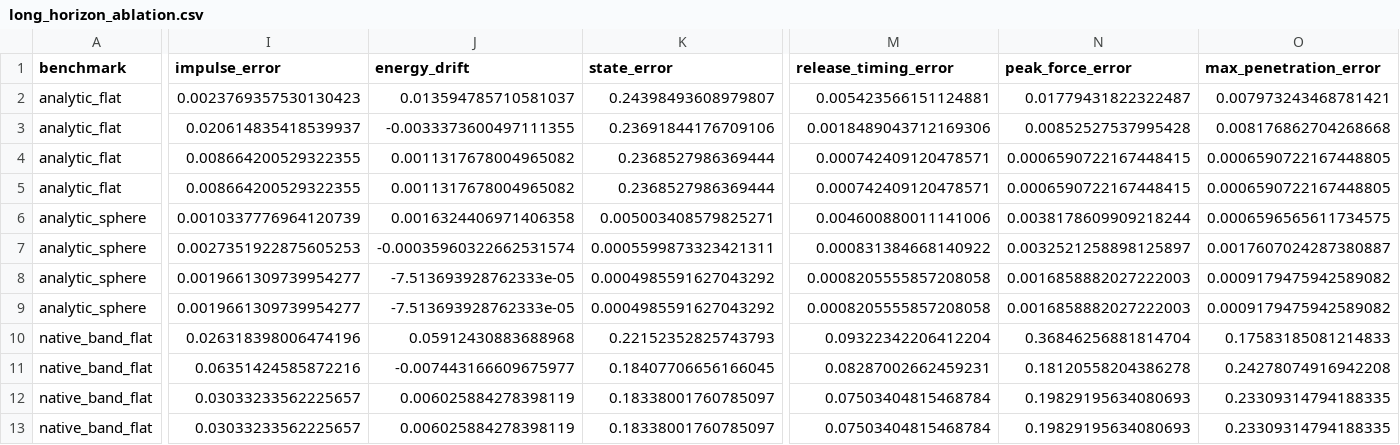
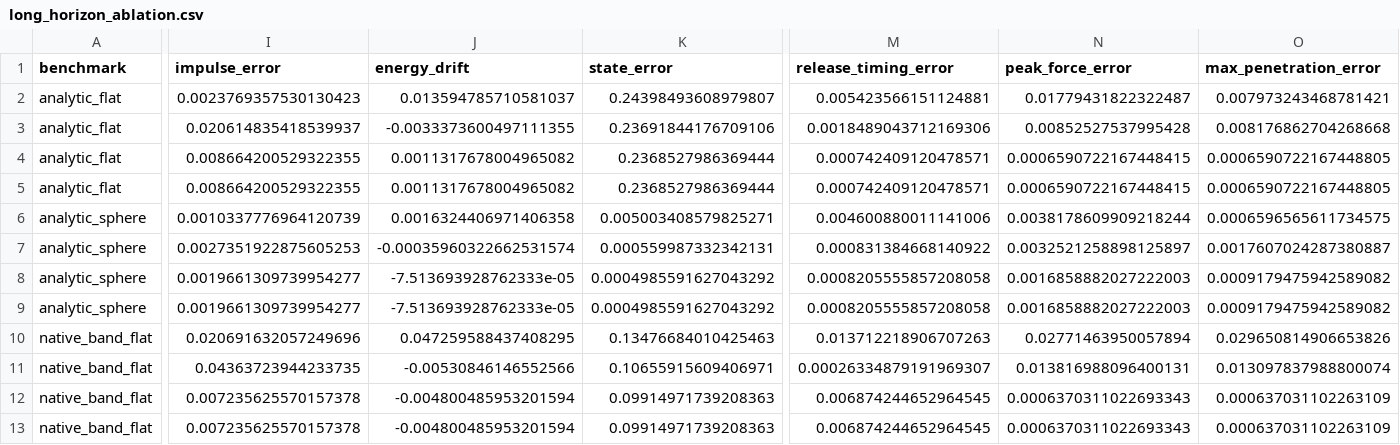
Before and after one commit to W-Moorer/sdf-pressure-contact, a CSV file: pfc_sdf_validation/results/tables/long_horizon_ablation.csv, drawn as a sheet; only a part is shown, gaps mark what is left out; the diff covers the shown part only; the diff names each change by its address in the sheet, - before the commit and + after, or states it on an @@ line.

```diff
--- a/pfc_sdf_validation/results/tables/long_horizon_ablation.csv
+++ b/pfc_sdf_validation/results/tables/long_horizon_ablation.csv
-K7 (state_error): 0.0005599873323421311
+K7 (state_error): 0.000559987332342131
-I10 (impulse_error): 0.026318398006474196
+I10 (impulse_error): 0.020691632057249696
-J10 (energy_drift): 0.05912430883688968
+J10 (energy_drift): 0.047259588437408295
-K10 (state_error): 0.22152352825743793
+K10 (state_error): 0.13476684010425463
-M10 (release_timing_error): 0.09322342206412204
+M10 (release_timing_error): 0.013712218906707263
-N10 (peak_force_error): 0.36846256881814704
+N10 (peak_force_error): 0.02771463950057894
-O10 (max_penetration_error): 0.17583185081214833
+O10 (max_penetration_error): 0.029650814906653826
-I11 (impulse_error): 0.06351424585872216
+I11 (impulse_error): 0.04363723944233735
-J11 (energy_drift): -0.007443166609675977
+J11 (energy_drift): -0.00530846146552566
-K11 (state_error): 0.18407706656166045
+K11 (state_error): 0.10655915609406971
-M11 (release_timing_error): 0.08287002662459231
+M11 (release_timing_error): 0.00026334879191969307
-N11 (peak_force_error): 0.18120558204386278
+N11 (peak_force_error): 0.013816988096400131
-O11 (max_penetration_error): 0.24278074916942208
+O11 (max_penetration_error): 0.013097837988800074
-I12:I13 (impulse_error): 0.03033233562225657
+I12:I13 (impulse_error): 0.007235625570157378
-J12:J13 (energy_drift): 0.006025884278398119
+J12:J13 (energy_drift): -0.004800485953201594
-K12:K13 (state_error): 0.18338001760785097
+K12:K13 (state_error): 0.09914971739208363
-M12:M13 (release_timing_error): 0.07503404815468784
+M12:M13 (release_timing_error): 0.006874244652964545
-N12:N13 (peak_force_error): 0.19829195634080693
+N12:N13 (peak_force_error): 0.0006370311022693343
-O12:O13 (max_penetration_error): 0.23309314794188335
+O12:O13 (max_penetration_error): 0.000637031102263109
```
Also changed, not shown: 23 edited cells elsewhere in this file, pfc_sdf_validation/results/tables/efficiency_continuity_raw.csv, pfc_sdf_validation/results/tables/efficiency_traction_raw.csv, 51 other files.
